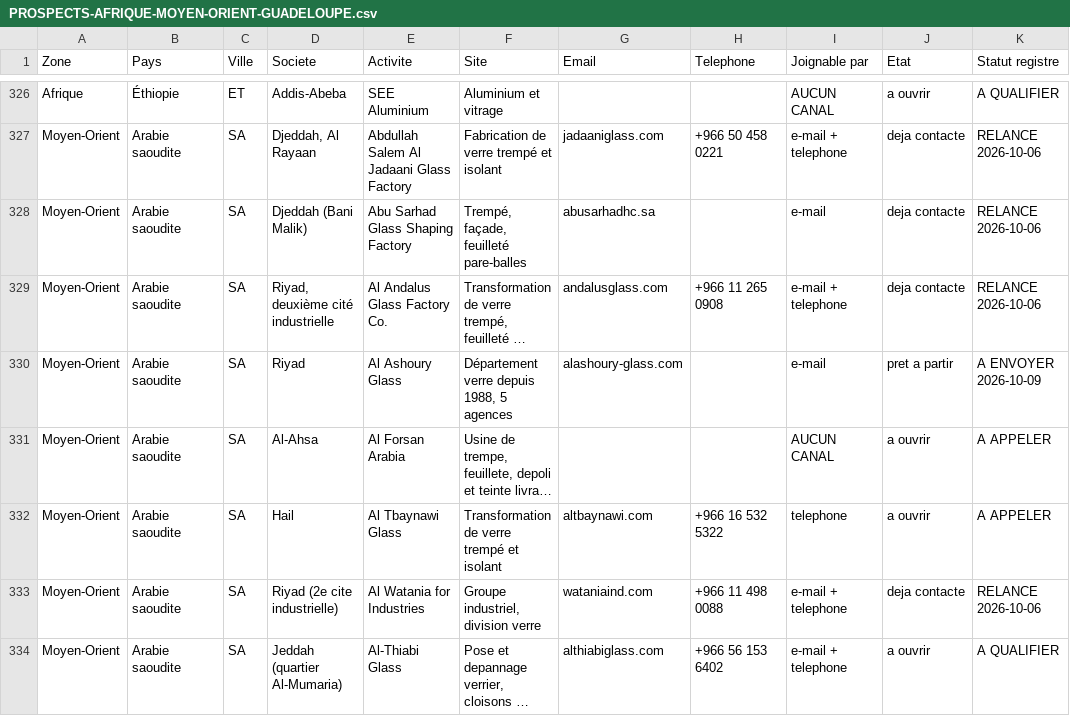
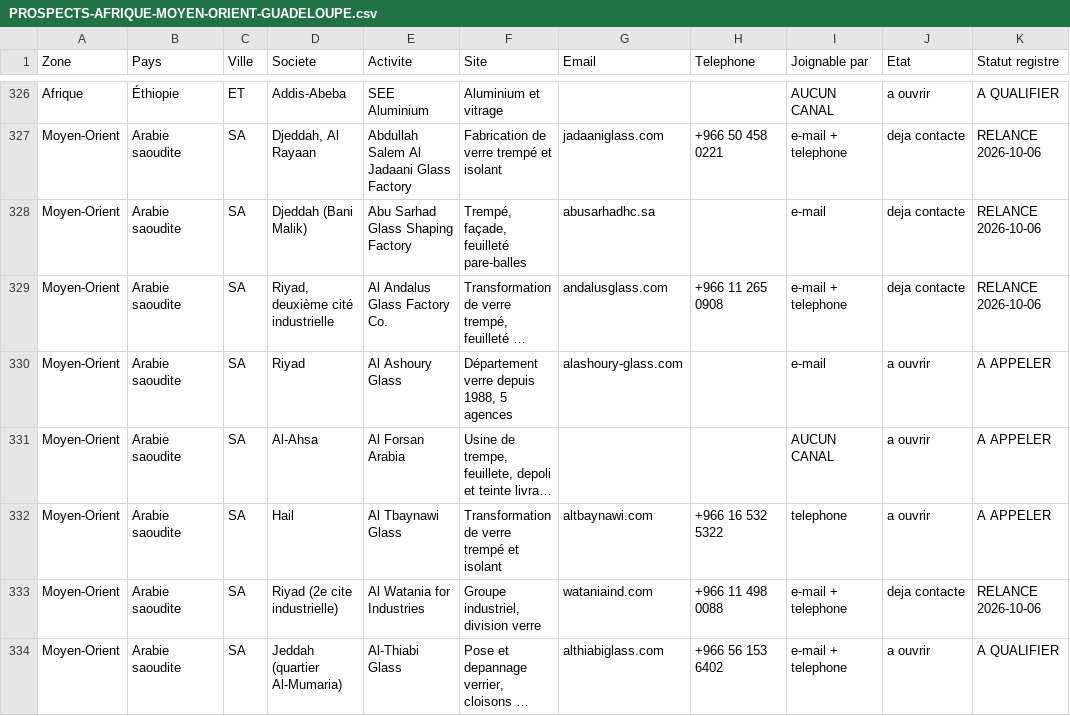
Before and after one commit to dgjmfrbv4k-lab/NOXEM-GROUP, a CSV file: campagne-conteneur-20-open-top/prospection/exports/PROSPECTS-AFRIQUE-MOYEN-ORIENT-GUADELOUPE.csv, drawn as a sheet; only a part is shown, gaps mark what is left out; long unchanged cells end in …; the diff covers the shown part only; the diff names each change by its address in the sheet, - before the commit and + after, or states it on an @@ line.

```diff
--- a/campagne-conteneur-20-open-top/prospection/exports/PROSPECTS-AFRIQUE-MOYEN-ORIENT-GUADELOUPE.csv
+++ b/campagne-conteneur-20-open-top/prospection/exports/PROSPECTS-AFRIQUE-MOYEN-ORIENT-GUADELOUPE.csv
-J330 (Etat): pret a partir
+J330 (Etat): a ouvrir
-K330 (Statut registre): A ENVOYER 2026-10-09
+K330 (Statut registre): A APPELER
```
Also changed, not shown: 91 edited cells elsewhere in this file, 3 other files.
